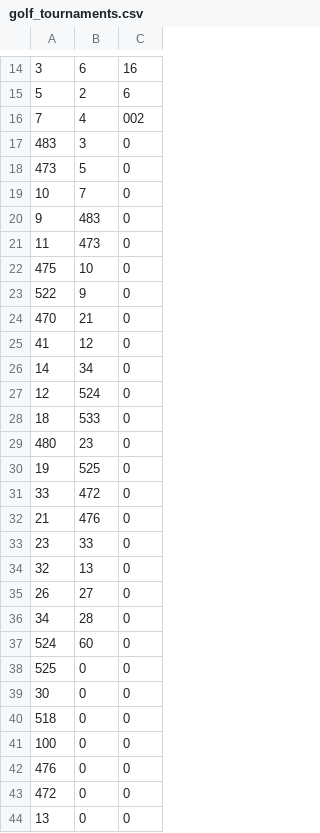
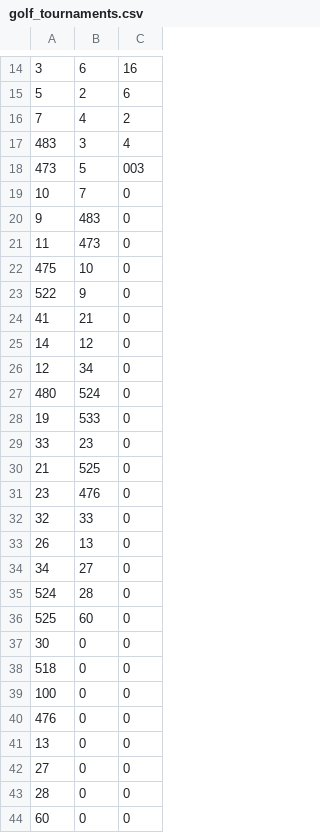
Before and after one commit to dylanwebbc/GolfPredictionModel, a CSV file: golf_tournaments.csv, drawn as a sheet; only a part is shown, gaps mark what is left out; the shorter side is filled out with more unchanged rows.

Commit message:
GolfPredictionModel 1.3
pgaData function is no longer run by prediction model but remains accessible for reconstructing golf.csv
updating is now performed automatically and corresponding variables have been removed from prediction model function call
two new statistics added to dataframe
loops 200 times for added prediction stability

```diff
--- a/golf_tournaments.csv
+++ b/golf_tournaments.csv
@@ -15,5 +15,5 @@
 5,2,6
-7,4,002
-483,3,0
-473,5,0
+7,4,2
+483,3,4
+473,5,003
 10,7,0
@@ -23,17 +23,15 @@
 522,9,0
-470,21,0
-41,12,0
-14,34,0
-12,524,0
-18,533,0
-480,23,0
-19,525,0
-33,472,0
-21,476,0
-23,33,0
-32,13,0
-26,27,0
-34,28,0
-524,60,0
-525,0,0
+41,21,0
+14,12,0
+12,34,0
+480,524,0
+19,533,0
+33,23,0
+21,525,0
+23,476,0
+32,33,0
+26,13,0
+34,27,0
+524,28,0
+525,60,0
 30,0,0
@@ -42,3 +40,2 @@
 476,0,0
-472,0,0
 13,0,0
```
Also changed, not shown: 4 other files.
